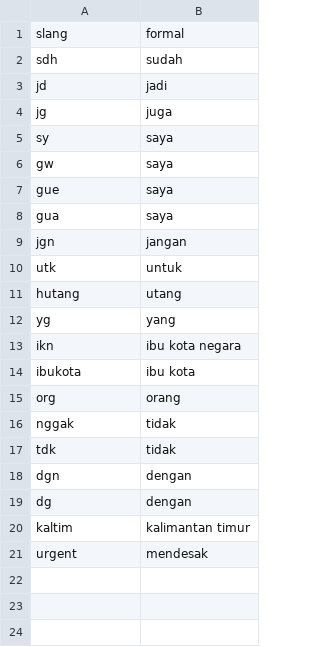
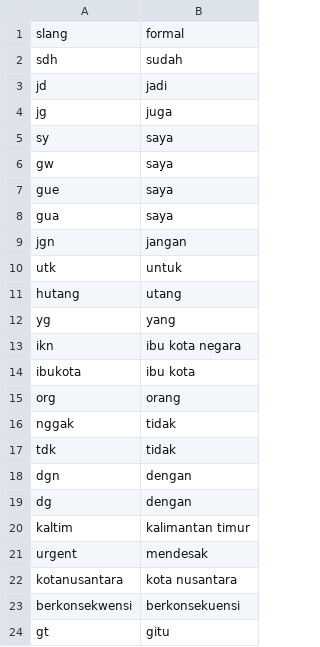
Before and after one commit to VinsenN/Sentiment-Analysis-Pemindahan-Ibu-Kota, a CSV file: data/slang/custom-slang.csv, drawn as a sheet; the diff names each change by its address in the sheet, - before the commit and + after, or states it on an @@ line.

Commit message:
Update custom-slang.csv

```diff
--- a/data/slang/custom-slang.csv
+++ b/data/slang/custom-slang.csv
+row 22: kotanusantara | kota nusantara
+row 23: berkonsekwensi | berkonsekuensi
+row 24: gt | gitu
```
